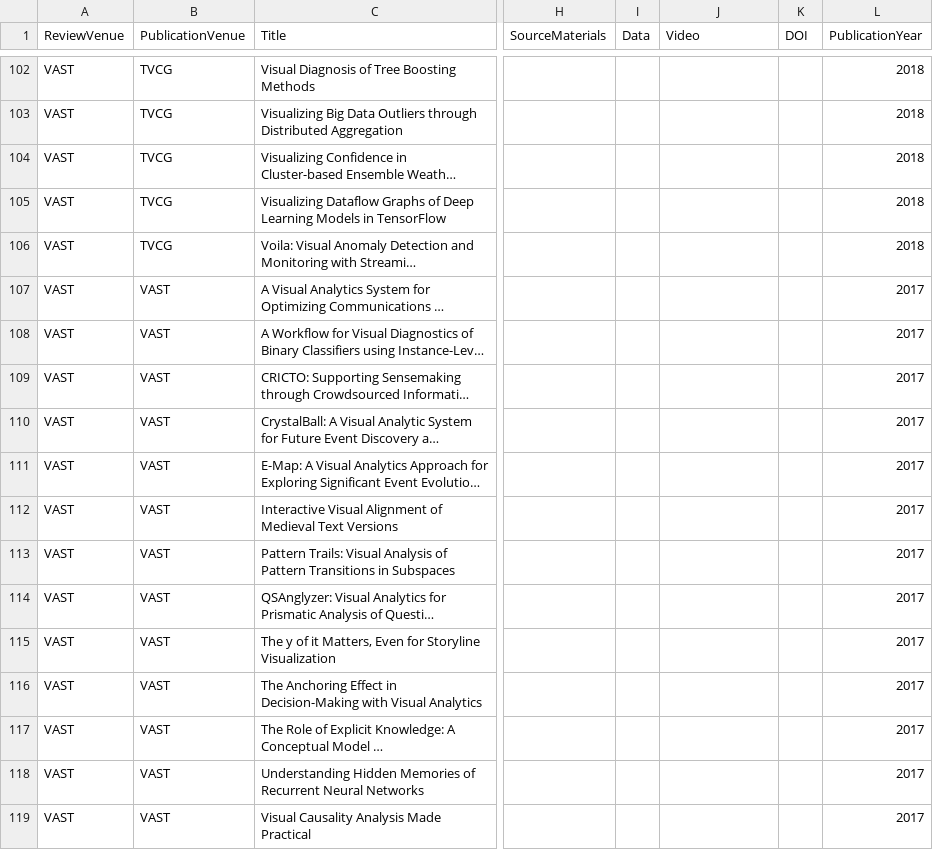
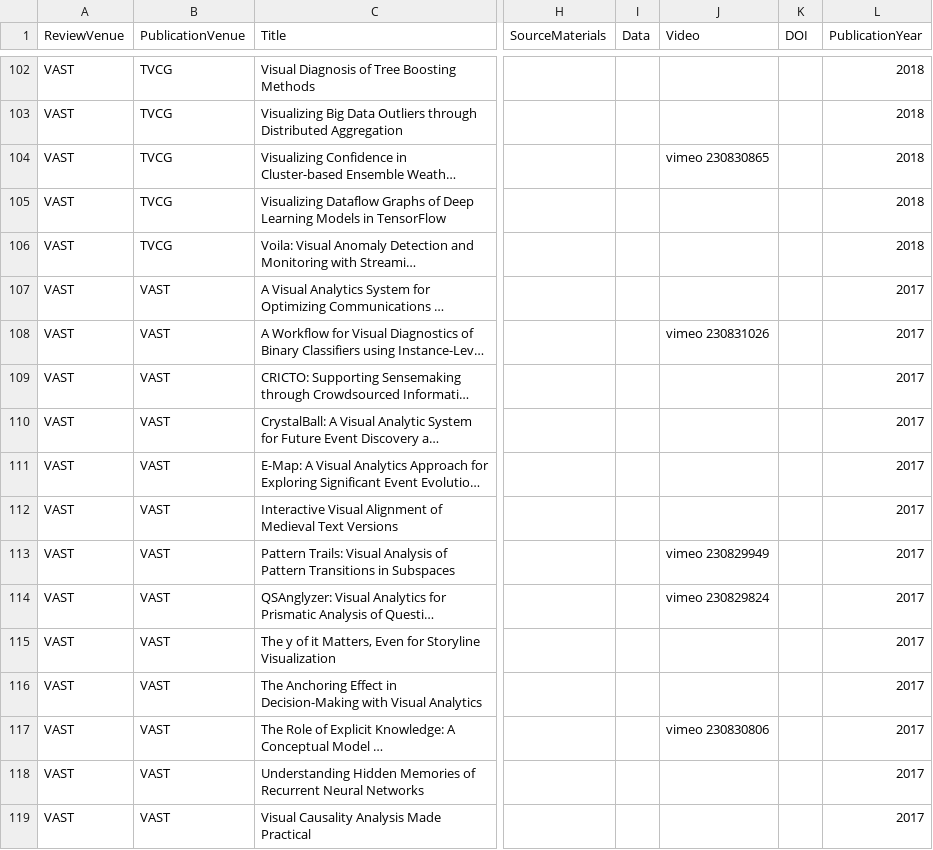
Before and after one commit to steveharoz/open-access-vis, a CSV file: openaccessvis.csv, drawn as a sheet; only a part is shown, gaps mark what is left out; long unchanged cells end in …; the diff covers the shown part only; the diff names each change by its address in the sheet, - before the commit and + after, or states it on an @@ line.

Commit message:
videos

```diff
--- a/openaccessvis.csv
+++ b/openaccessvis.csv
-J104 (Video): (empty)
+J104 (Video): vimeo 230830865
-J108 (Video): (empty)
+J108 (Video): vimeo 230831026
-J113 (Video): (empty)
+J113 (Video): vimeo 230829949
-J114 (Video): (empty)
+J114 (Video): vimeo 230829824
-J117 (Video): (empty)
+J117 (Video): vimeo 230830806
```
Also changed, not shown: 49 edited cells elsewhere in this file.
